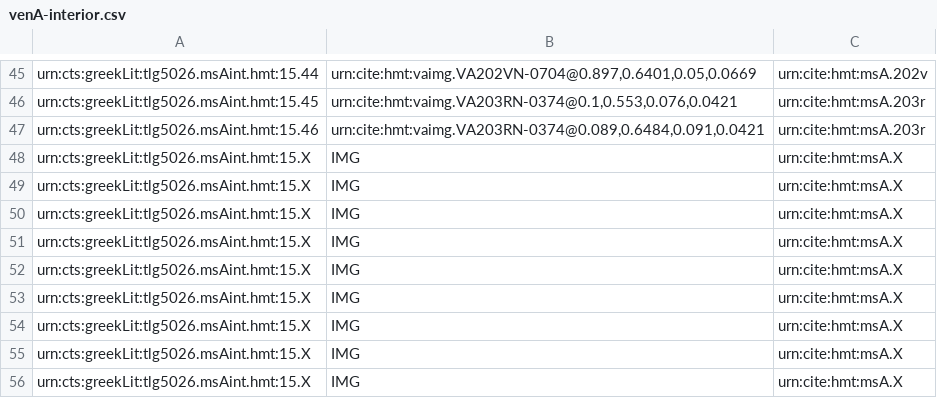
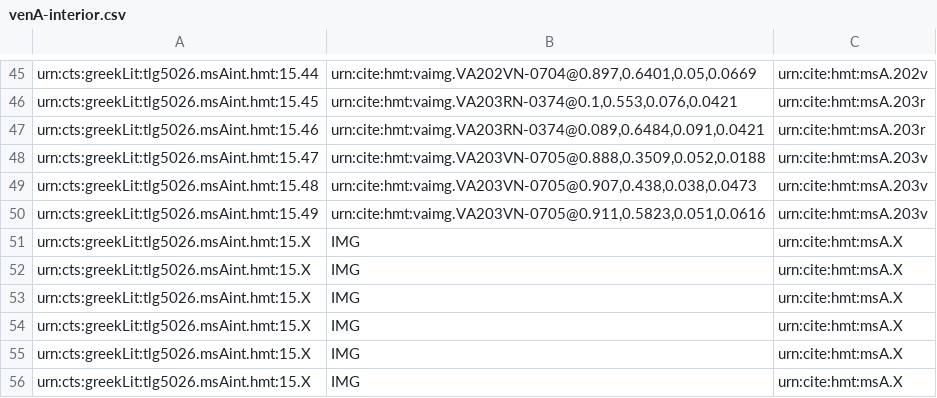
Before and after one commit to cjschu17/closed-venA-15, a CSV file: Collections/venA-interior.csv, drawn as a sheet; only a part is shown, gaps mark what is left out.

Commit message:
Update venA-interior.csv
3 interiors on 203v

```diff
--- a/Collections/venA-interior.csv
+++ b/Collections/venA-interior.csv
@@ -47,5 +47,5 @@ urn:cts:greekLit:tlg5026.msAint.hmt:15.45,"urn:cite:hmt:vaimg.VA203RN-0374@0.1,0
 urn:cts:greekLit:tlg5026.msAint.hmt:15.46,"urn:cite:hmt:vaimg.VA203RN-0374@0.089,0.6484,0.091,0.0421",urn:cite:hmt:msA.203r
-urn:cts:greekLit:tlg5026.msAint.hmt:15.X,"IMG",urn:cite:hmt:msA.X
-urn:cts:greekLit:tlg5026.msAint.hmt:15.X,"IMG",urn:cite:hmt:msA.X
-urn:cts:greekLit:tlg5026.msAint.hmt:15.X,"IMG",urn:cite:hmt:msA.X
+urn:cts:greekLit:tlg5026.msAint.hmt:15.47,"urn:cite:hmt:vaimg.VA203VN-0705@0.888,0.3509,0.052,0.0188",urn:cite:hmt:msA.203v
+urn:cts:greekLit:tlg5026.msAint.hmt:15.48,"urn:cite:hmt:vaimg.VA203VN-0705@0.907,0.438,0.038,0.0473",urn:cite:hmt:msA.203v
+urn:cts:greekLit:tlg5026.msAint.hmt:15.49,"urn:cite:hmt:vaimg.VA203VN-0705@0.911,0.5823,0.051,0.0616",urn:cite:hmt:msA.203v
 urn:cts:greekLit:tlg5026.msAint.hmt:15.X,"IMG",urn:cite:hmt:msA.X
```
